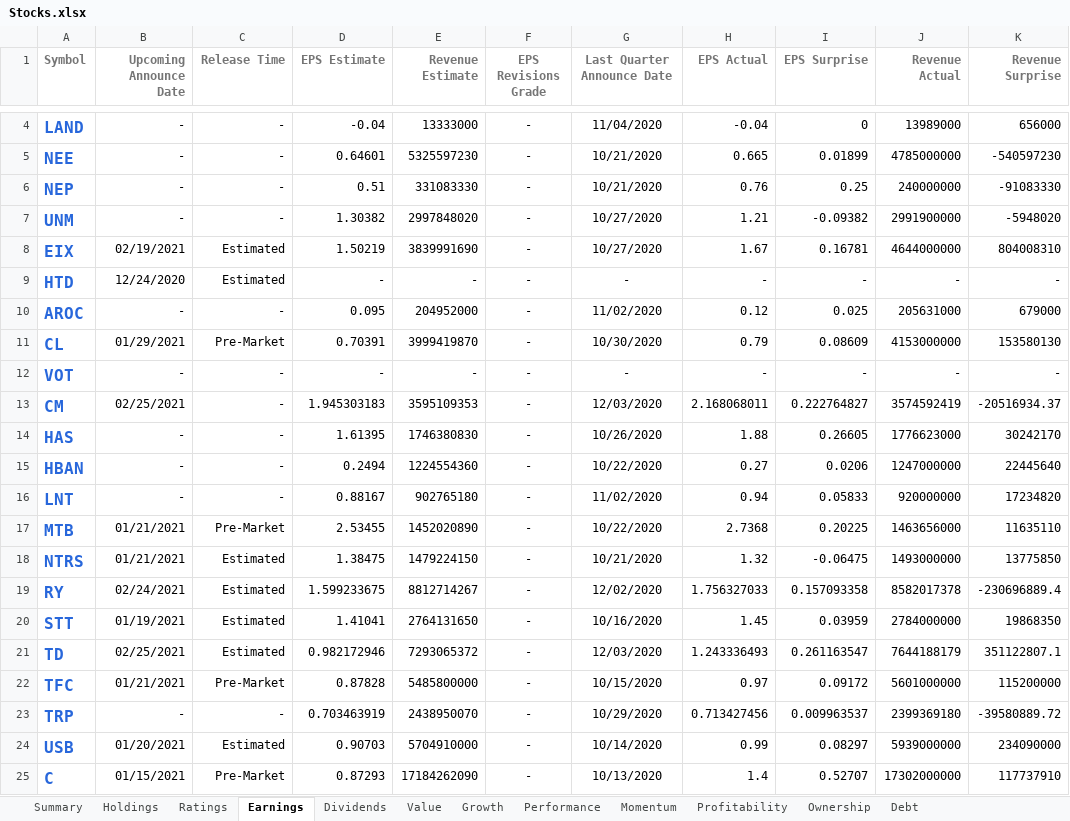
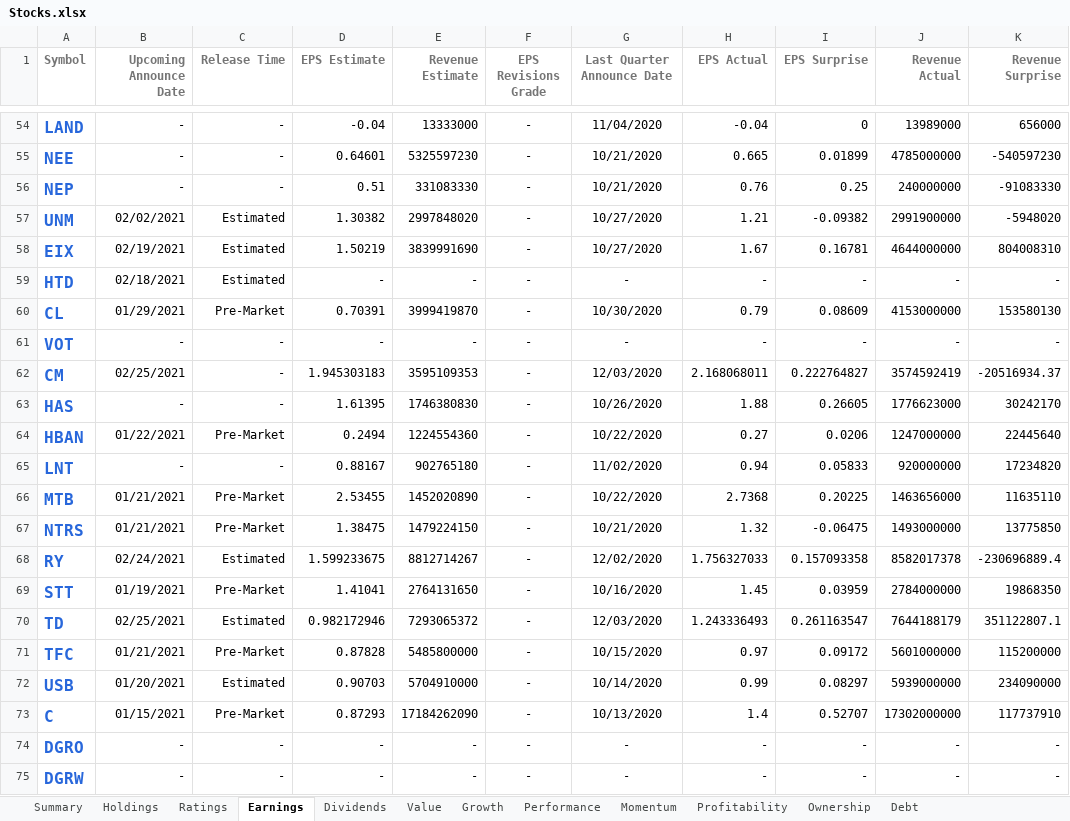
Before and after one commit to mucolon/opt-portfolio, an Excel workbook: data/Stocks.xlsx, sheet Earnings, drawn as a sheet; only a part is shown, gaps mark what is left out; the shorter side is filled out with more unchanged rows; values as stored, in another font and other column widths than the file's, no borders; conditional formats and table styles not drawn; removed rows and columns are numbered as before the commit, all else as after; the diff covers the shown part only; the diff names each change by its address in the sheet, - before the commit and + after, or states it on an @@ line.

```diff
--- a/data/Stocks.xlsx (sheet Earnings)
+++ b/data/Stocks.xlsx (sheet Earnings)
-B57 (Upcoming Announce Date): -
+B57 (Upcoming Announce Date): 02/02/2021
-C57 (Release Time): -
+C57 (Release Time): Estimated
-B59 (Upcoming Announce Date): 12/24/2020
+B59 (Upcoming Announce Date): 02/18/2021
-row 10: AROC | - | - | 0.095 | 204952000 | - | 11/02/2020 | 0.12 | 0.025 | 205631000 | 679000
-B64 (Upcoming Announce Date): -
+B64 (Upcoming Announce Date): 01/22/2021
-C64 (Release Time): -
+C64 (Release Time): Pre-Market
-C67 (Release Time): Estimated
+C67 (Release Time): Pre-Market
-C69 (Release Time): Estimated
+C69 (Release Time): Pre-Market
-row 23: TRP | - | - | 0.703463919 | 2438950070 | - | 10/29/2020 | 0.713427456 | 0.009963537 | 2399369180 | -39580889.72
```
Also changed, not shown: 52 added rows, 28 removed rows and 101 edited cells elsewhere in this sheet, sheet Performance, sheet Momentum, sheet Summary, sheet Value, sheet Dividends, sheet Holdings, 5 more sheets, 5 other files.
